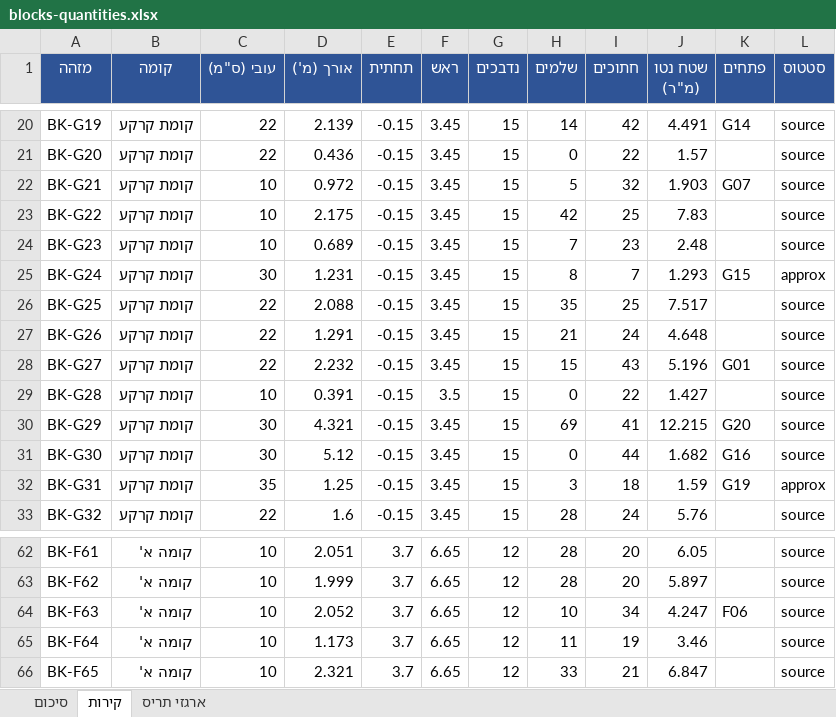
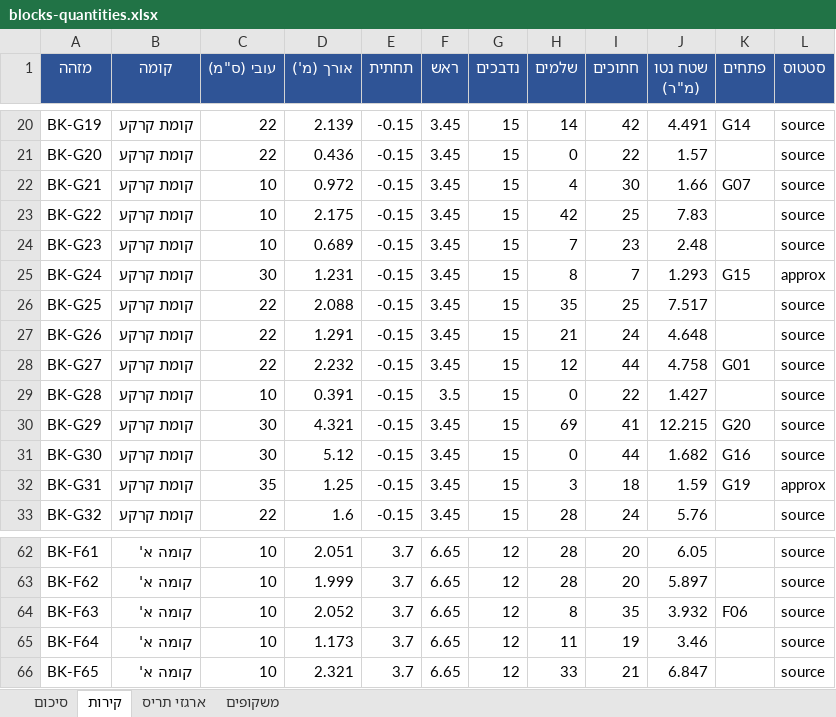
Before and after one commit to 123avihai-collab/House-3d, an Excel workbook: docs/quantities/blocks-quantities.xlsx, sheet קירות, drawn as a sheet; only a part is shown, gaps mark what is left out; values as stored, in another font and other column widths than the file's, no borders; the diff covers the shown part only; the diff names each change by its address in the sheet, - before the commit and + after, or states it on an @@ line.

```diff
--- a/docs/quantities/blocks-quantities.xlsx (sheet קירות)
+++ b/docs/quantities/blocks-quantities.xlsx (sheet קירות)
+sheet tab: משקופים
-H22 (שלמים): 5
+H22 (שלמים): 4
-I22 (חתוכים): 32
+I22 (חתוכים): 30
-J22 (שטח נטו (מ"ר)): 1.903
+J22 (שטח נטו (מ"ר)): 1.66
-H28 (שלמים): 15
+H28 (שלמים): 12
-I28 (חתוכים): 43
+I28 (חתוכים): 44
-J28 (שטח נטו (מ"ר)): 5.196
+J28 (שטח נטו (מ"ר)): 4.758
-H64 (שלמים): 10
+H64 (שלמים): 8
-I64 (חתוכים): 34
+I64 (חתוכים): 35
-J64 (שטח נטו (מ"ר)): 4.247
+J64 (שטח נטו (מ"ר)): 3.932
```
Also changed, not shown: 24 edited cells elsewhere in this sheet, sheet סיכום, 10 other files.
